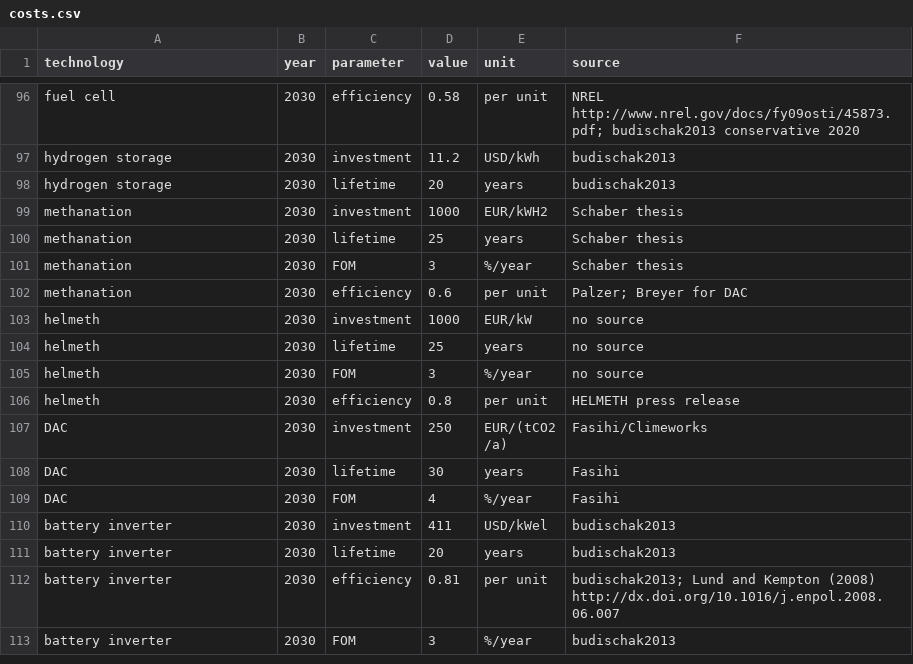
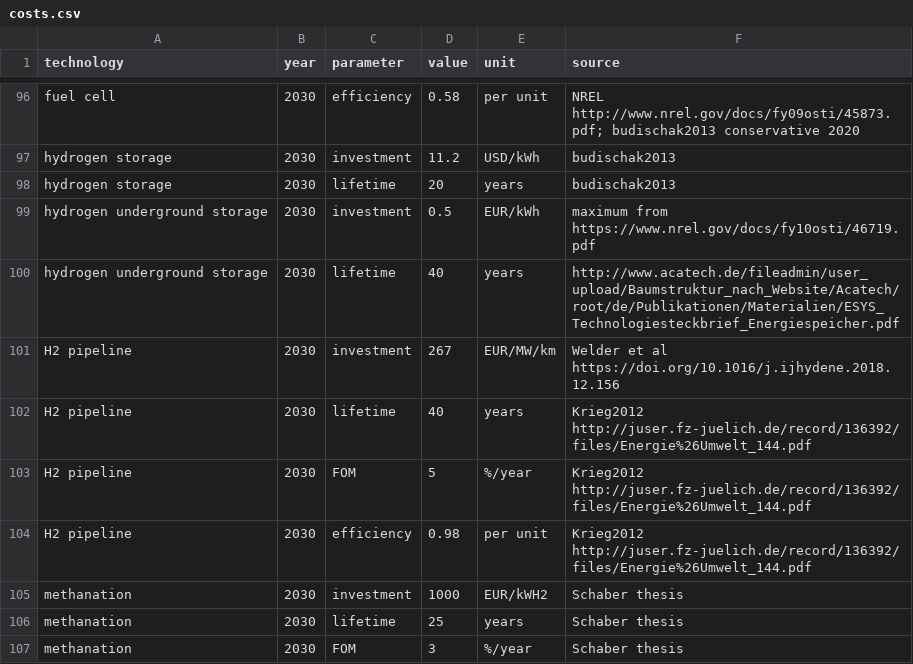
Before and after one commit to PyPSA/pypsa-eur, a CSV file: data/costs.csv, drawn as a sheet; only a part is shown, gaps mark what is left out; the shorter side is filled out with more unchanged rows; the diff names each change by its address in the sheet, - before the commit and + after, or states it on an @@ line.

Commit message:
ec: attach hydrogen pipelines

```diff
--- a/data/costs.csv
+++ b/data/costs.csv
+row 99: hydrogen underground storage | 2030 | investment | 0.5 | EUR/kWh | maximum from https://www.nrel.gov/docs/fy10osti/46719.pdf
+row 100: hydrogen underground storage | 2030 | lifetime | 40 | years | http://www.acatech.de/fileadmin/user_upload/Baumstruktur_nach_Website/Acatech/root/de/Publikationen/Materialien/ESYS_Technologiesteckbrief_Energiespeicher.pdf
+row 101: H2 pipeline | 2030 | investment | 267 | EUR/MW/km | Welder et al https://doi.org/10.1016/j.ijhydene.2018.12.156
+row 102: H2 pipeline | 2030 | lifetime | 40 | years | Krieg2012 http://juser.fz-juelich.de/record/136392/files/Energie%26Umwelt_144.pdf
+row 103: H2 pipeline | 2030 | FOM | 5 | %/year | Krieg2012 http://juser.fz-juelich.de/record/136392/files/Energie%26Umwelt_144.pdf
+row 104: H2 pipeline | 2030 | efficiency | 0.98 | per unit | Krieg2012 http://juser.fz-juelich.de/record/136392/files/Energie%26Umwelt_144.pdf
```
Also changed, not shown: 1 other file.
